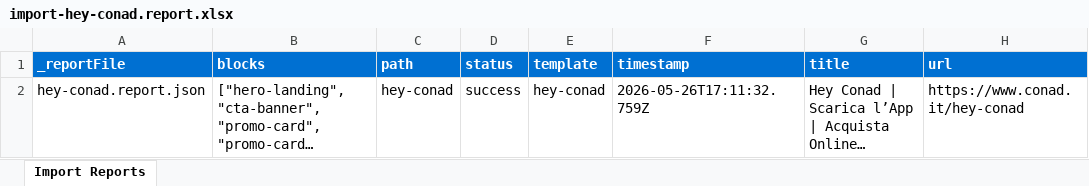
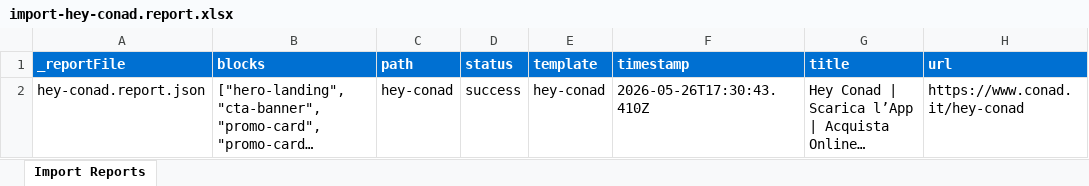
Before and after one commit to sgotenks/gdo2, an Excel workbook: tools/importer/reports/import-hey-conad.report.xlsx, sheet Import Reports, drawn as a sheet; long unchanged cells end in …; values as stored, in another font and other column widths than the file's, no borders; the diff names each change by its address in the sheet, - before the commit and + after, or states it on an @@ line.

Commit message:
Add cta-banner block, update importer
Automated migration updates generated by Experience Modernization Agent.

Changed files (7):
- blocks/cta-banner/_cta-banner.json
- blocks/cta-banner/cta-banner.css
- component-models.json
- tools/importer/import-hey-conad.bundle.js
- tools/importer/parsers/cta-banner.js
- tools/importer/reports/hey-conad.report.json
- tools/importer/reports/import-hey-conad.report.xlsx

```diff
--- a/tools/importer/reports/import-hey-conad.report.xlsx (sheet Import Reports)
+++ b/tools/importer/reports/import-hey-conad.report.xlsx (sheet Import Reports)
-F2 (timestamp): 2026-05-26T17:11:32.759Z
+F2 (timestamp): 2026-05-26T17:30:43.410Z
```
Also changed, not shown: 6 other files.
